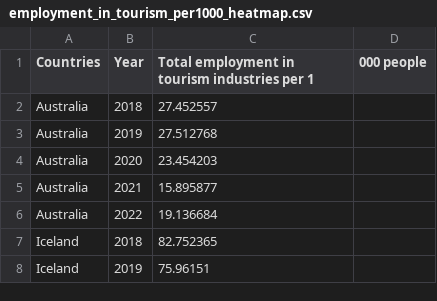
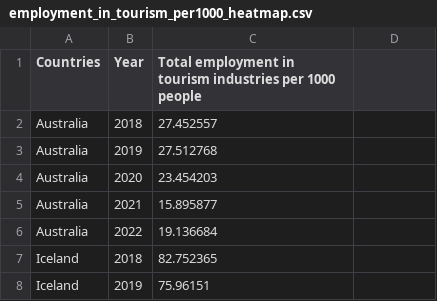
Before and after one commit to tony071204/Assignment-2_FIT3179, a CSV file: employment_in_tourism_per1000_heatmap.csv, drawn as a sheet; only a part is shown.

Commit message:
Update employment_in_tourism_per1000_heatmap.csv

```diff
--- a/employment_in_tourism_per1000_heatmap.csv
+++ b/employment_in_tourism_per1000_heatmap.csv
@@ -1,2 +1,2 @@
-Countries,Year,Total employment in tourism industries per 1,000 people
+Countries,Year,Total employment in tourism industries per 1000 people
 Australia,2018,27.452557
```
